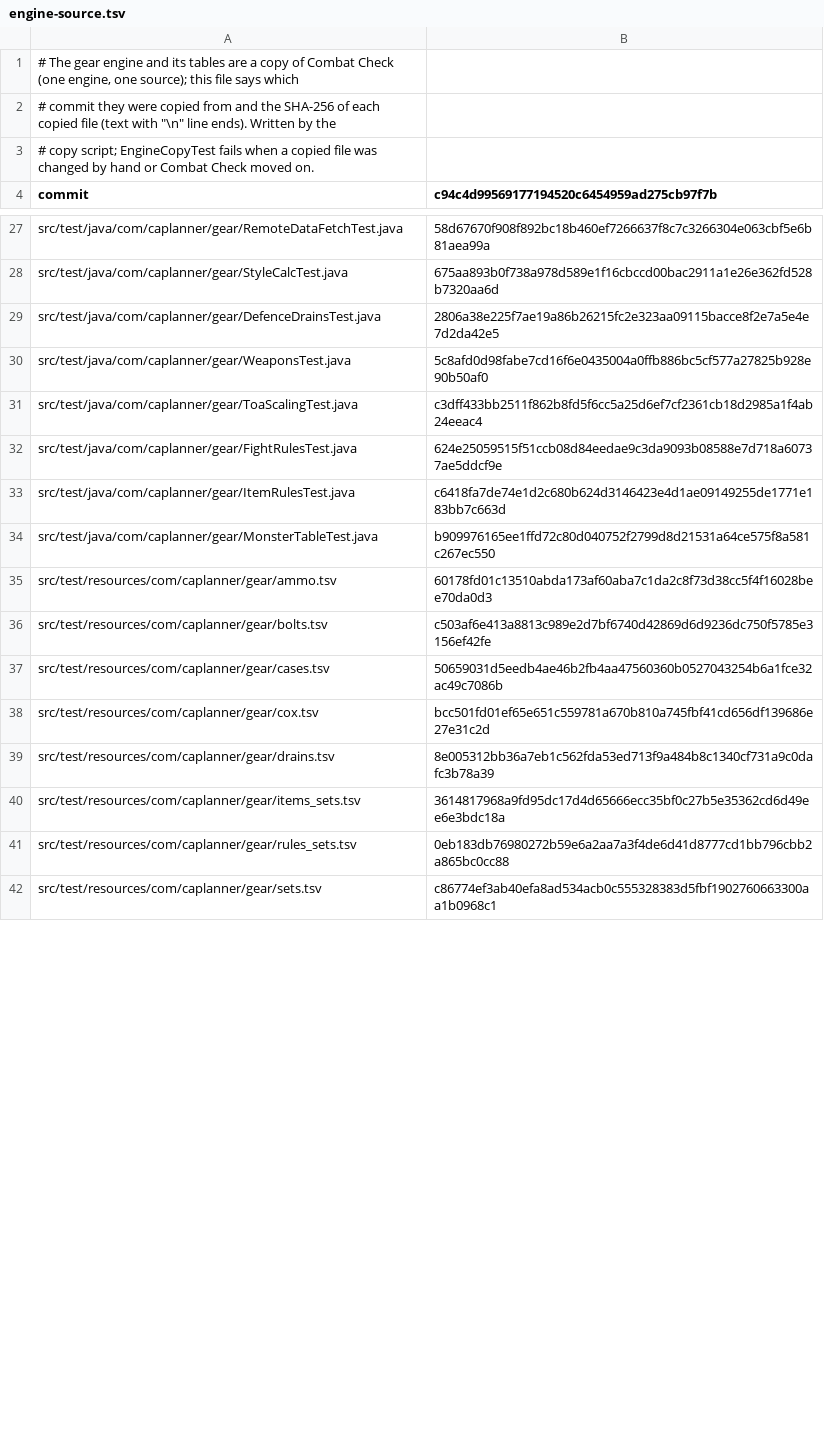
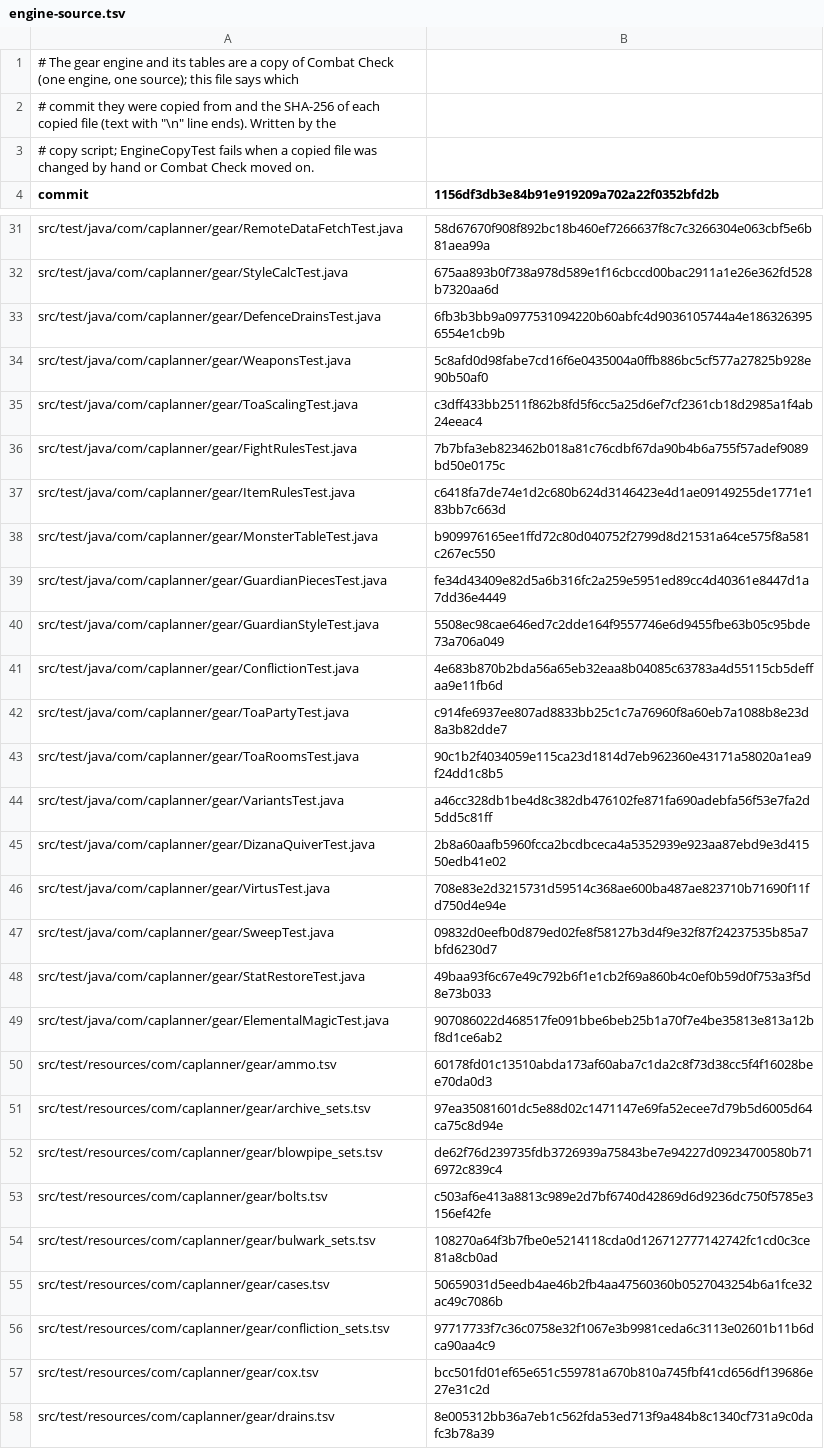
Before and after one commit to GuimGod/ca-planner, a TSV file: src/main/resources/com/caplanner/gear/engine-source.tsv, drawn as a sheet; only a part is shown, gaps mark what is left out; the shorter side is filled out with more unchanged rows; the diff covers the shown part only.

Commit message:
The damage engine copied again from Combat Check 1156df3: the Fractured Archive's weapons, bolts and monsters, Zeal, the elemental amulets, the elemental fragments, Dizana's quiver on the arrows and bolts shot, every dress of an item read as the item. The sets add up as Combat Check's do: the worn sets (the Elemental amulet, Ahrim's with the damned, obsidian, the Berserker necklace, the Confliction gauntlets), the ammunition by the item (the Ascension bolts with the Ascension crossbows only), Zeal and the fire and earth fragments read from the game, the Archive's items with the wiki's bonuses while RuneLite has none. Owning an item counts every dress of it. The longest task strategies are shortened to the wiki's own sentences, keeping the step a task fails on, and the wiki's tables are kept as short lines.

```diff
--- a/src/main/resources/com/caplanner/gear/engine-source.tsv
+++ b/src/main/resources/com/caplanner/gear/engine-source.tsv
@@ -3,2 +3,2 @@
 # copy script; EngineCopyTest fails when a copied file was changed by hand or Combat Check moved on.
-commit	c94c4d99569177194520c6454959ad275cb97f7b
+commit	1156df3db3e84b91e919209a702a22f0352bfd2b
@@ -28,11 +32,26 @@ src/test/java/com/caplanner/gear/RemoteDataFetchTest.java	58d67670f908f892bc18b4
 src/test/java/com/caplanner/gear/StyleCalcTest.java	675aa893b0f738a978d589e1f16cbccd00bac2911a1e26e362fd528b7320aa6d
-src/test/java/com/caplanner/gear/DefenceDrainsTest.java	2806a38e225f7ae19a86b26215fc2e323aa09115bacce8f2e7a5e4e7d2da42e5
+src/test/java/com/caplanner/gear/DefenceDrainsTest.java	6fb3b3bb9a0977531094220b60abfc4d9036105744a4e1863263956554e1cb9b
 src/test/java/com/caplanner/gear/WeaponsTest.java	5c8afd0d98fabe7cd16f6e0435004a0ffb886bc5cf577a27825b928e90b50af0
 src/test/java/com/caplanner/gear/ToaScalingTest.java	c3dff433bb2511f862b8fd5f6cc5a25d6ef7cf2361cb18d2985a1f4ab24eeac4
-src/test/java/com/caplanner/gear/FightRulesTest.java	624e25059515f51ccb08d84eedae9c3da9093b08588e7d718a60737ae5ddcf9e
+src/test/java/com/caplanner/gear/FightRulesTest.java	7b7bfa3eb823462b018a81c76cdbf67da90b4b6a755f57adef9089bd50e0175c
 src/test/java/com/caplanner/gear/ItemRulesTest.java	c6418fa7de74e1d2c680b624d3146423e4d1ae09149255de1771e183bb7c663d
 src/test/java/com/caplanner/gear/MonsterTableTest.java	b909976165ee1ffd72c80d040752f2799d8d21531a64ce575f8a581c267ec550
+src/test/java/com/caplanner/gear/GuardianPiecesTest.java	fe34d43409e82d5a6b316fc2a259e5951ed89cc4d40361e8447d1a7dd36e4449
+src/test/java/com/caplanner/gear/GuardianStyleTest.java	5508ec98cae646ed7c2dde164f9557746e6d9455fbe63b05c95bde73a706a049
+src/test/java/com/caplanner/gear/ConflictionTest.java	4e683b870b2bda56a65eb32eaa8b04085c63783a4d55115cb5deffaa9e11fb6d
+src/test/java/com/caplanner/gear/ToaPartyTest.java	c914fe6937ee807ad8833bb25c1c7a76960f8a60eb7a1088b8e23d8a3b82dde7
+src/test/java/com/caplanner/gear/ToaRoomsTest.java	90c1b2f4034059e115ca23d1814d7eb962360e43171a58020a1ea9f24dd1c8b5
+src/test/java/com/caplanner/gear/VariantsTest.java	a46cc328db1be4d8c382db476102fe871fa690adebfa56f53e7fa2d5dd5c81ff
+src/test/java/com/caplanner/gear/DizanaQuiverTest.java	2b8a60aafb5960fcca2bcdbceca4a5352939e923aa87ebd9e3d41550edb41e02
+src/test/java/com/caplanner/gear/VirtusTest.java	708e83e2d3215731d59514c368ae600ba487ae823710b71690f11fd750d4e94e
+src/test/java/com/caplanner/gear/SweepTest.java	09832d0eefb0d879ed02fe8f58127b3d4f9e32f87f24237535b85a7bfd6230d7
+src/test/java/com/caplanner/gear/StatRestoreTest.java	49baa93f6c67e49c792b6f1e1cb2f69a860b4c0ef0b59d0f753a3f5d8e73b033
+src/test/java/com/caplanner/gear/ElementalMagicTest.java	907086022d468517fe091bbe6beb25b1a70f7e4be35813e813a12bf8d1ce6ab2
 src/test/resources/com/caplanner/gear/ammo.tsv	60178fd01c13510abda173af60aba7c1da2c8f73d38cc5f4f16028bee70da0d3
+src/test/resources/com/caplanner/gear/archive_sets.tsv	97ea35081601dc5e88d02c1471147e69fa52ecee7d79b5d6005d64ca75c8d94e
+src/test/resources/com/caplanner/gear/blowpipe_sets.tsv	de62f76d239735fdb3726939a75843be7e94227d09234700580b716972c839c4
 src/test/resources/com/caplanner/gear/bolts.tsv	c503af6e413a8813c989e2d7bf6740d42869d6d9236dc750f5785e3156ef42fe
+src/test/resources/com/caplanner/gear/bulwark_sets.tsv	108270a64f3b7fbe0e5214118cda0d126712777142742fc1cd0c3ce81a8cb0ad
 src/test/resources/com/caplanner/gear/cases.tsv	50659031d5eedb4ae46b2fb4aa47560360b0527043254b6a1fce32ac49c7086b
+src/test/resources/com/caplanner/gear/confliction_sets.tsv	97717733f7c36c0758e32f1067e3b9981ceda6c3113e02601b11b6dca90aa4c9
 src/test/resources/com/caplanner/gear/cox.tsv	bcc501fd01ef65e651c559781a670b810a745fbf41cd656df139686e27e31c2d
```
Also changed, not shown: 15 added rows and 15 edited cells elsewhere in this file, src/main/resources/com/caplanner/gear/manifest.tsv, src/main/resources/com/caplanner/gear/monsters.tsv, 56 other files.
